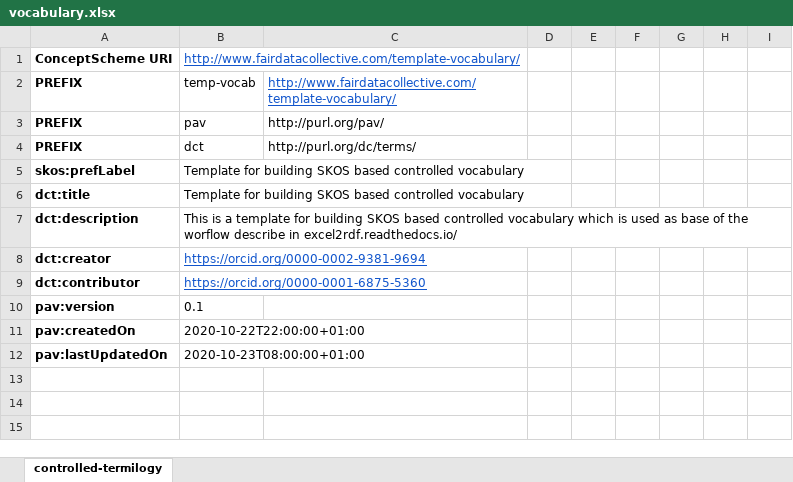
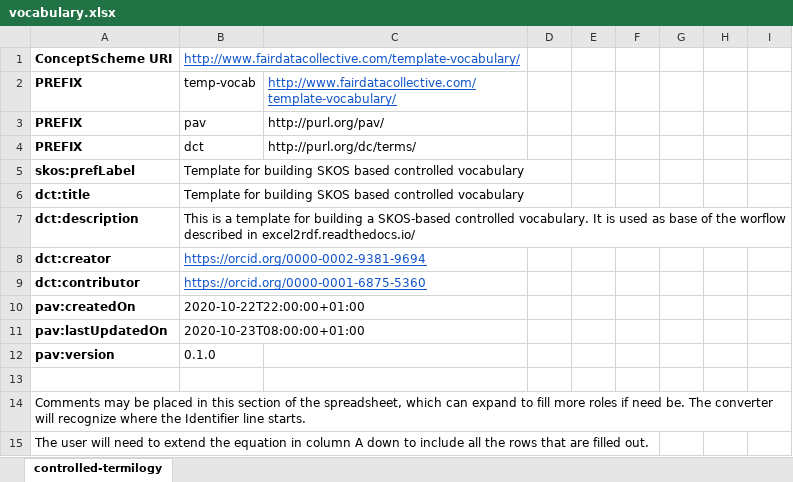
Before and after one commit to usgin/excel2rdf-template, an Excel workbook: vocabulary.xlsx, sheet controlled-termilogy, drawn as a sheet; only a part is shown; values as stored, in another font and other column widths than the file's, no borders; removed rows and columns are numbered as before the commit, all else as after; the diff covers the shown part only; the diff names each change by its address in the sheet, - before the commit and + after, or states it on an @@ line.

Commit message:
improved removal of bad characters in Identifiers
 A number of small changes to optimize the identifier formulate, the order of metadata attributes, the style of the version attribute, and the comments. Oh, and made the separation into sub-vocabularies prettier.

```diff
--- a/vocabulary.xlsx (sheet controlled-termilogy)
+++ b/vocabulary.xlsx (sheet controlled-termilogy)
-B7: …for building SKOS based controlled vocabulary which is used as base of the worflow describe in excel2rdf.readthedocs.io/
+B7: …for building a SKOS-based controlled vocabulary. It is used as base of the worflow described in excel2rdf.readthedocs.io/
-row 10: pav:version | 0.1
+row 12: pav:version | 0.1.0
-A14: (empty)
+A14: Comments may be placed in this section of the spreadsheet, which can expand to fill more roles if need be. The converter will recognize where the Identifier line starts.
-A15: (empty)
+A15: The user will need to extend the equation in column A down to include all the rows that are filled out.
```
Also changed, not shown: 3 added rows and 9 edited cells elsewhere in this sheet.
